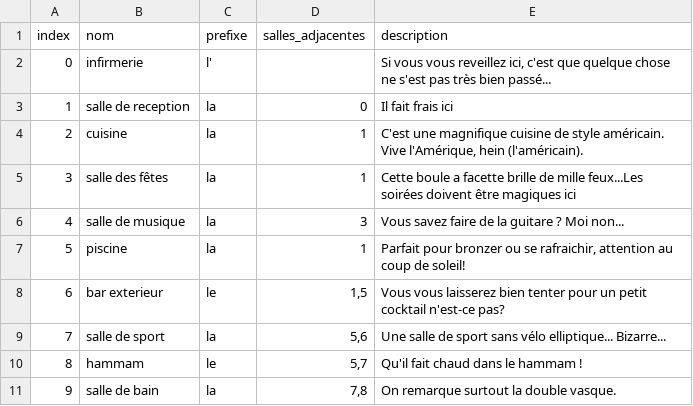
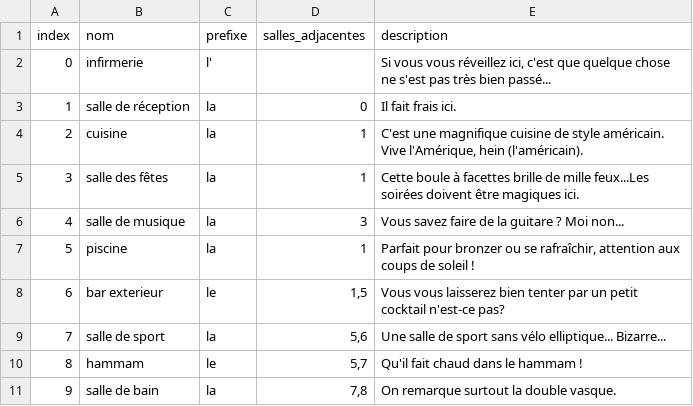
Before and after one commit to gabrielmenevis/projet-java, a CSV file: files/salles.csv, drawn as a sheet.

Commit message:
Corrections orthographe dans fichier salles

```diff
--- a/files/salles.csv
+++ b/files/salles.csv
@@ -1,9 +1,9 @@
 index;nom;prefixe;salles_adjacentes;description
-0;infirmerie;l';;Si vous vous reveillez ici, c'est que quelque chose ne s'est pas très bien passé...
-1;salle de reception;la;0;Il fait frais ici
+0;infirmerie;l';;Si vous vous réveillez ici, c'est que quelque chose ne s'est pas très bien passé...
+1;salle de réception;la;0;Il fait frais ici.
 2;cuisine;la;1;C'est une magnifique cuisine de style américain. Vive l'Amérique, hein (l'américain).
-3;salle des fêtes;la;1;Cette boule a facette brille de mille feux...Les soirées doivent être magiques ici
+3;salle des fêtes;la;1;Cette boule à facettes brille de mille feux...Les soirées doivent être magiques ici.
 4;salle de musique;la;3;Vous savez faire de la guitare ? Moi non...
-5;piscine;la;1;Parfait pour bronzer ou se rafraichir, attention au coup de soleil!
-6;bar exterieur;le;1,5;Vous vous laisserez bien tenter pour un petit cocktail n'est-ce pas?
+5;piscine;la;1;Parfait pour bronzer ou se rafraîchir, attention aux coups de soleil !
+6;bar exterieur;le;1,5;Vous vous laisserez bien tenter par un petit cocktail n'est-ce pas?
 7;salle de sport;la;5,6;Une salle de sport sans vélo elliptique... Bizarre...
```
